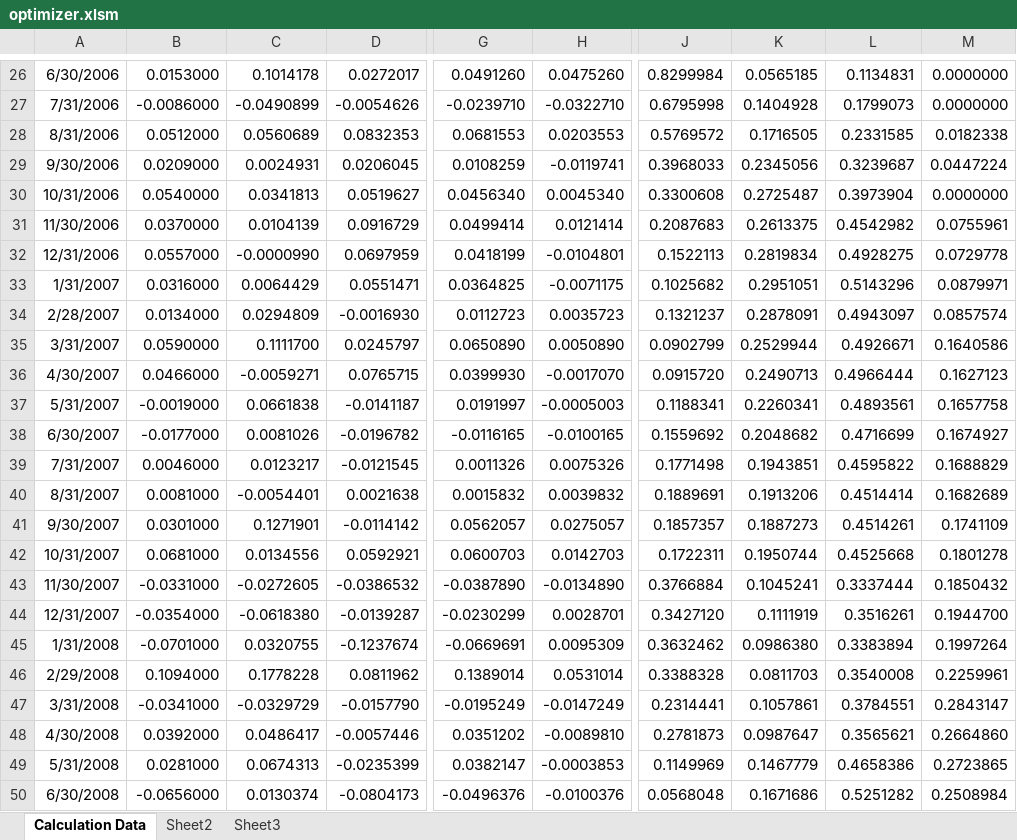
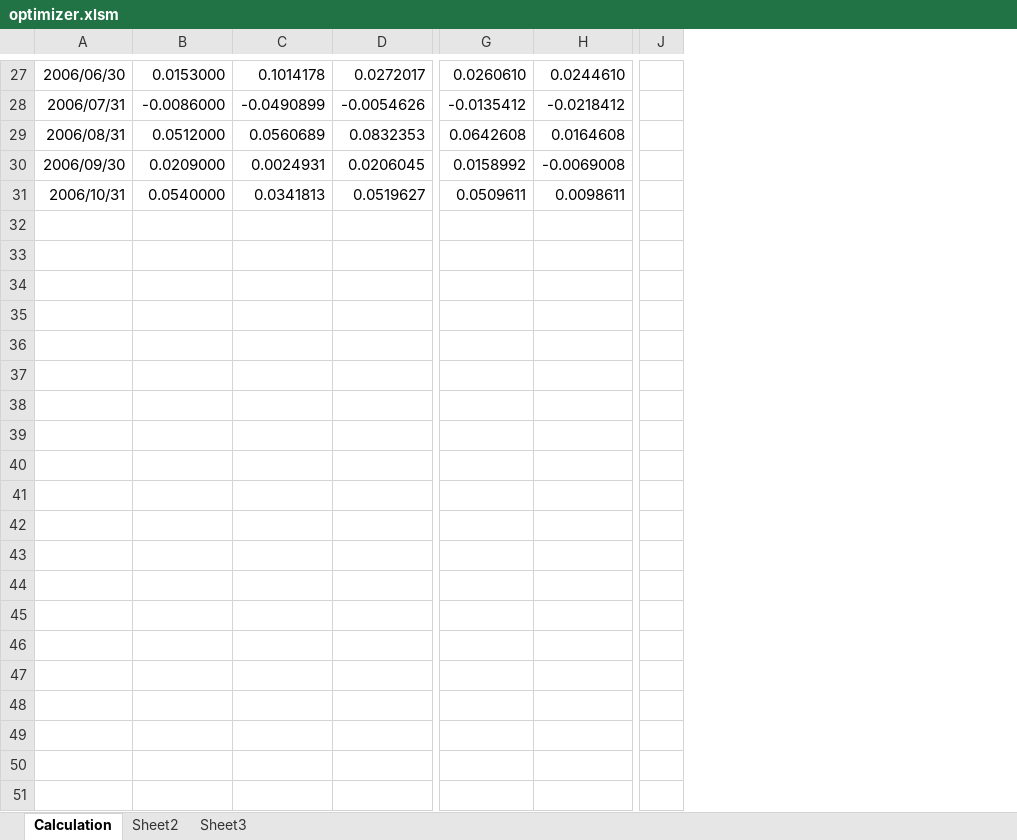
Before and after one commit to virtualstaticvoid/optimizer, an Excel workbook: excel-example/optimizer.xlsm, sheet Calculation, drawn as a sheet; only a part is shown, gaps mark what is left out; values as stored, in another font and other column widths than the file's, no borders; removed rows and columns are numbered as before the commit, all else as after; rows hold the shown columns only; the diff covers the shown part only; the diff names each change by its address in the sheet, - before the commit and + after, or states it on an @@ line.

Commit message:
simplified Excel example

```diff
--- a/excel-example/optimizer.xlsm (sheet Calculation)
+++ b/excel-example/optimizer.xlsm (sheet Calculation)
-sheet tab: Calculation Data
+sheet tab: Calculation
-column A, rows 26-30: 6/30/2006 | 7/31/2006 | 8/31/2006 | 9/30/2006 | 10/31/2006
+column A, rows 27-31: 2006/06/30 | 2006/07/31 | 2006/08/31 | 2006/09/30 | 2006/10/31
-column G, rows 26-30: 0.0491260 | -0.0239710 | 0.0681553 | 0.0108259 | 0.0456340
-column H, rows 26-30: 0.0475260 | -0.0322710 | 0.0203553 | -0.0119741 | 0.0045340
+column G, rows 27-31: 0.0260610 | -0.0135412 | 0.0642608 | 0.0158992 | 0.0509611
+column H, rows 27-31: 0.0244610 | -0.0218412 | 0.0164608 | -0.0069008 | 0.0098611
-column J, rows 26-30: 0.8299984 | 0.6795998 | 0.5769572 | 0.3968033 | 0.3300608
-column K, rows 26-30: 0.0565185 | 0.1404928 | 0.1716505 | 0.2345056 | 0.2725487
-column L, rows 26-30: 0.1134831 | 0.1799073 | 0.2331585 | 0.3239687 | 0.3973904
-column M, rows 26-30: 0.0000000 | 0.0000000 | 0.0182338 | 0.0447224 | 0.0000000
+column J, empty
-row 31: 11/30/2006 | 0.0370000 | 0.0104139 | 0.0916729 | 0.0499414 | 0.0121414 | 0.2087683 | 0.2613375 | 0.4542982 | 0.0755961
-row 32: 12/31/2006 | 0.0557000 | -0.0000990 | 0.0697959 | 0.0418199 | -0.0104801 | 0.1522113 | 0.2819834 | 0.4928275 | 0.0729778
-row 33: 1/31/2007 | 0.0316000 | 0.0064429 | 0.0551471 | 0.0364825 | -0.0071175 | 0.1025682 | 0.2951051 | 0.5143296 | 0.0879971
-row 34: 2/28/2007 | 0.0134000 | 0.0294809 | -0.0016930 | 0.0112723 | 0.0035723 | 0.1321237 | 0.2878091 | 0.4943097 | 0.0857574
-row 35: 3/31/2007 | 0.0590000 | 0.1111700 | 0.0245797 | 0.0650890 | 0.0050890 | 0.0902799 | 0.2529944 | 0.4926671 | 0.1640586
-row 36: 4/30/2007 | 0.0466000 | -0.0059271 | 0.0765715 | 0.0399930 | -0.0017070 | 0.0915720 | 0.2490713 | 0.4966444 | 0.1627123
-row 37: 5/31/2007 | -0.0019000 | 0.0661838 | -0.0141187 | 0.0191997 | -0.0005003 | 0.1188341 | 0.2260341 | 0.4893561 | 0.1657758
-row 38: 6/30/2007 | -0.0177000 | 0.0081026 | -0.0196782 | -0.0116165 | -0.0100165 | 0.1559692 | 0.2048682 | 0.4716699 | 0.1674927
-row 39: 7/31/2007 | 0.0046000 | 0.0123217 | -0.0121545 | 0.0011326 | 0.0075326 | 0.1771498 | 0.1943851 | 0.4595822 | 0.1688829
-row 40: 8/31/2007 | 0.0081000 | -0.0054401 | 0.0021638 | 0.0015832 | 0.0039832 | 0.1889691 | 0.1913206 | 0.4514414 | 0.1682689
-row 41: 9/30/2007 | 0.0301000 | 0.1271901 | -0.0114142 | 0.0562057 | 0.0275057 | 0.1857357 | 0.1887273 | 0.4514261 | 0.1741109
-row 42: 10/31/2007 | 0.0681000 | 0.0134556 | 0.0592921 | 0.0600703 | 0.0142703 | 0.1722311 | 0.1950744 | 0.4525668 | 0.1801278
-row 43: 11/30/2007 | -0.0331000 | -0.0272605 | -0.0386532 | -0.0387890 | -0.0134890 | 0.3766884 | 0.1045241 | 0.3337444 | 0.1850432
-row 44: 12/31/2007 | -0.0354000 | -0.0618380 | -0.0139287 | -0.0230299 | 0.0028701 | 0.3427120 | 0.1111919 | 0.3516261 | 0.1944700
-row 45: 1/31/2008 | -0.0701000 | 0.0320755 | -0.1237674 | -0.0669691 | 0.0095309 | 0.3632462 | 0.0986380 | 0.3383894 | 0.1997264
-row 46: 2/29/2008 | 0.1094000 | 0.1778228 | 0.0811962 | 0.1389014 | 0.0531014 | 0.3388328 | 0.0811703 | 0.3540008 | 0.2259961
-row 47: 3/31/2008 | -0.0341000 | -0.0329729 | -0.0157790 | -0.0195249 | -0.0147249 | 0.2314441 | 0.1057861 | 0.3784551 | 0.2843147
-row 48: 4/30/2008 | 0.0392000 | 0.0486417 | -0.0057446 | 0.0351202 | -0.0089810 | 0.2781873 | 0.0987647 | 0.3565621 | 0.2664860
-row 49: 5/31/2008 | 0.0281000 | 0.0674313 | -0.0235399 | 0.0382147 | -0.0003853 | 0.1149969 | 0.1467779 | 0.4658386 | 0.2723865
-row 50: 6/30/2008 | -0.0656000 | 0.0130374 | -0.0804173 | -0.0496376 | -0.0100376 | 0.0568048 | 0.1671686 | 0.5251282 | 0.2508984
```
Also changed, not shown: 2 added rows, 29 removed rows, 1 edited cell and cell formats elsewhere in this sheet.
